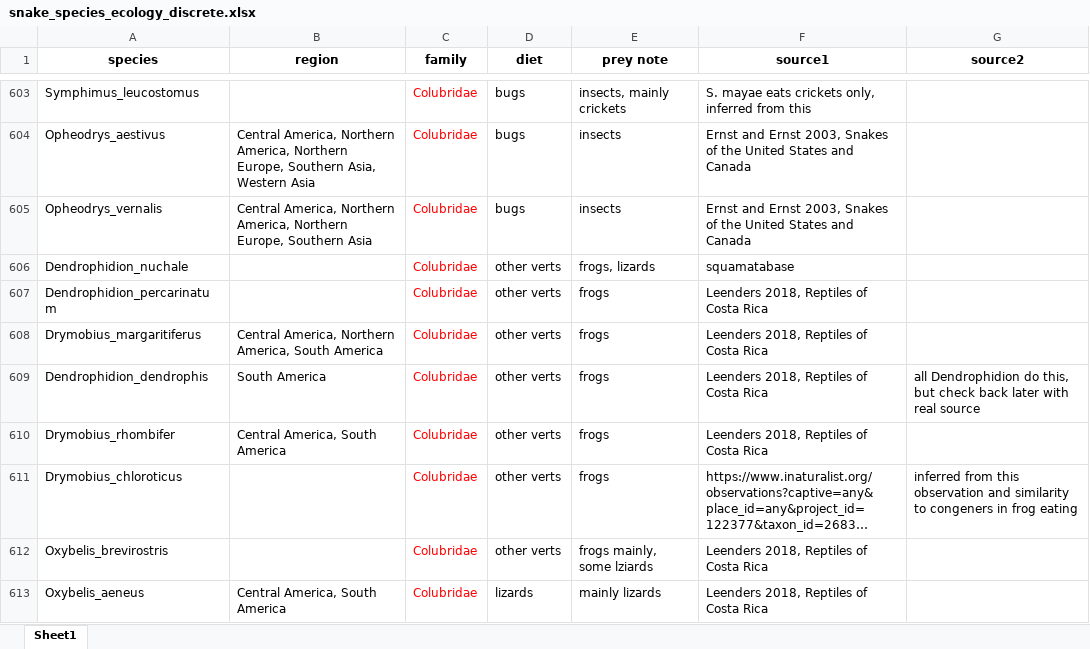
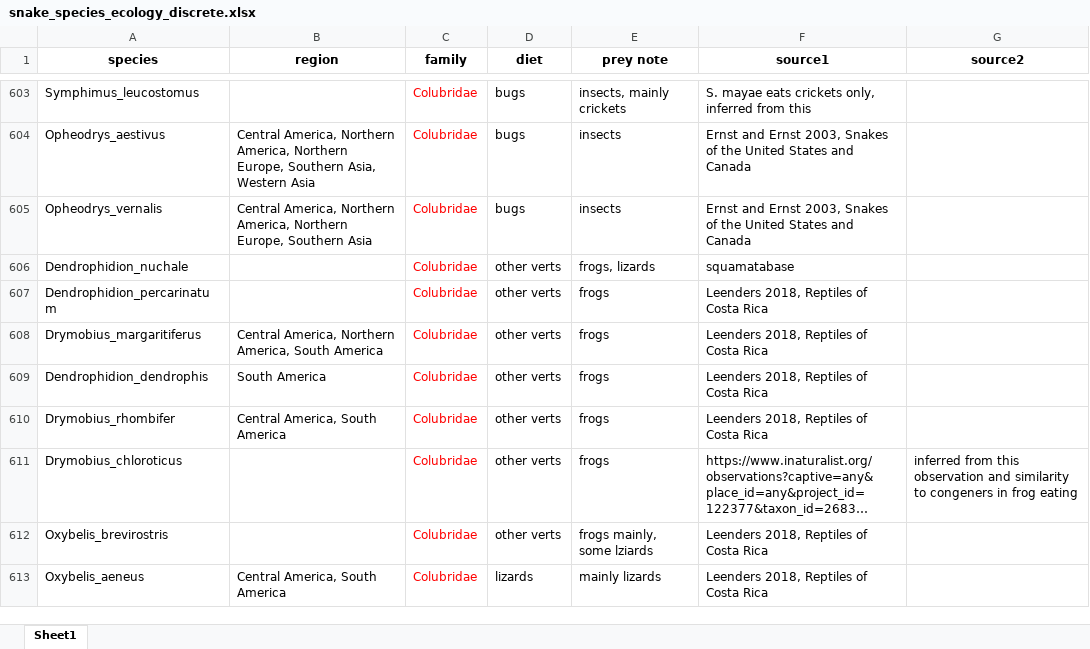
Before and after one commit to rstanton13/snakejaws, an Excel workbook: input_sheets/snake_species_ecology_discrete.xlsx, sheet Sheet1, drawn as a sheet; only a part is shown, gaps mark what is left out; long unchanged cells end in …; values as stored, in another font and other column widths than the file's, no borders; conditional formats and table styles not drawn; the diff names each change by its address in the sheet, - before the commit and + after, or states it on an @@ line.

Commit message:
Update snake_species_ecology_discrete.xlsx

```diff
--- a/input_sheets/snake_species_ecology_discrete.xlsx (sheet Sheet1)
+++ b/input_sheets/snake_species_ecology_discrete.xlsx (sheet Sheet1)
-G609 (source2): all Dendrophidion do this, but check back later with real source
+G609 (source2): (empty)
```
